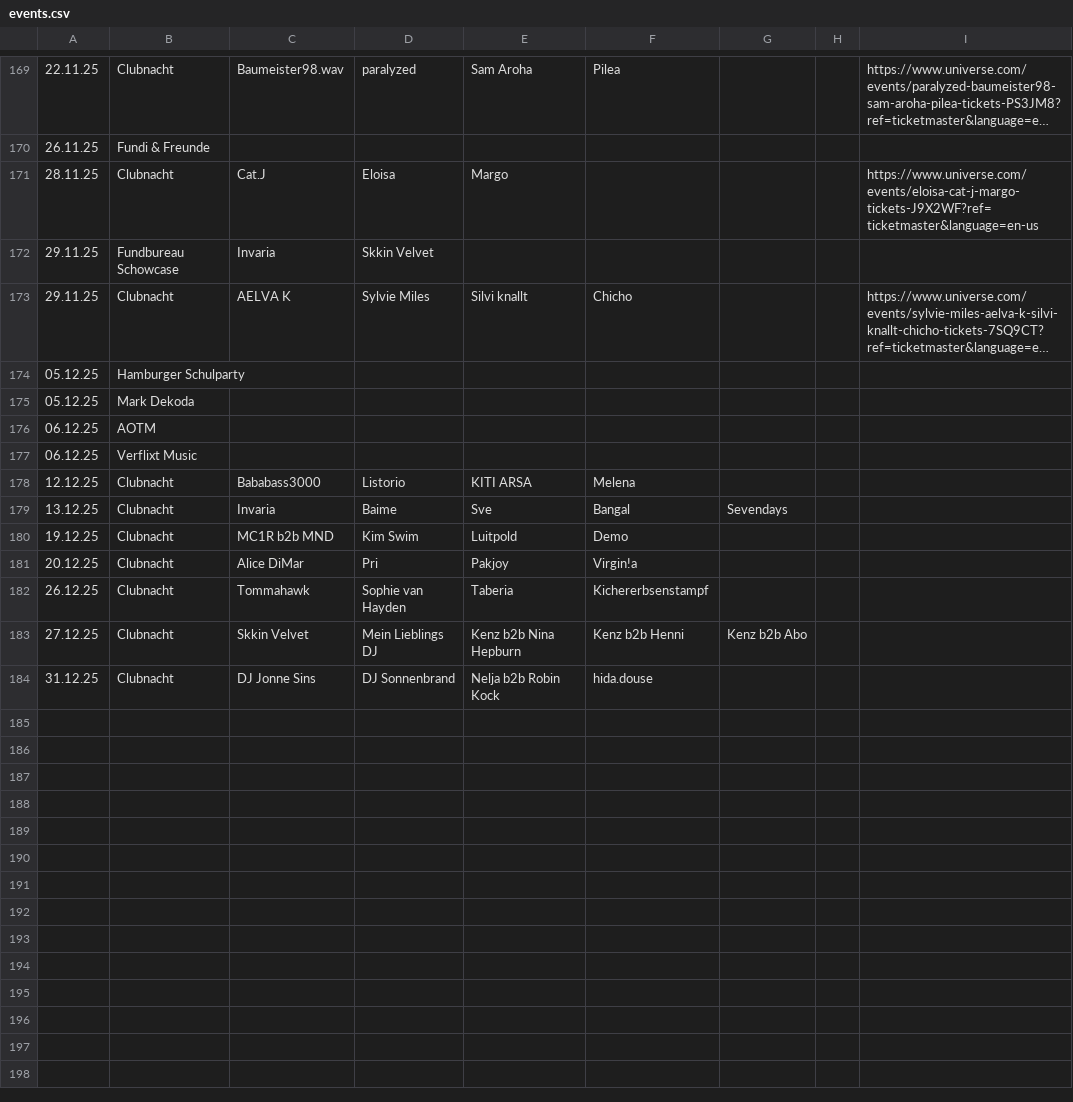
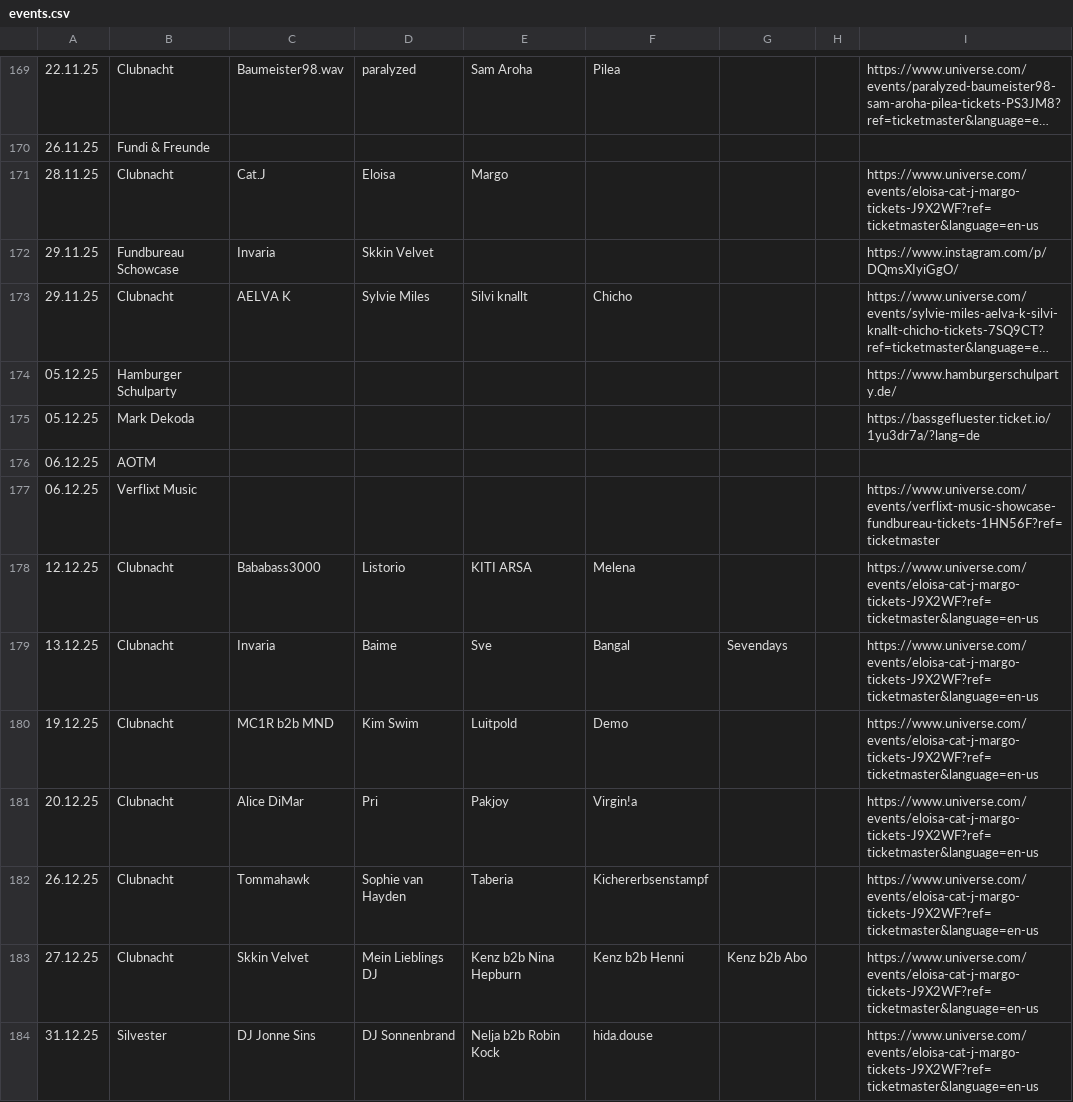
Before and after one commit to paroxid/fundbureau, a CSV file: data/events.csv, drawn as a sheet; only a part is shown, gaps mark what is left out; long unchanged cells end in …; the diff names each change by its address in the sheet, - before the commit and + after, or states it on an @@ line.

```diff
--- a/data/events.csv
+++ b/data/events.csv
-I172: (empty)
+I172: https://www.instagram.com/p/DQmsXIyiGgO/
-I174: (empty)
+I174: https://www.hamburgerschulparty.de/
-I175: (empty)
+I175: https://bassgefluester.ticket.io/1yu3dr7a/?lang=de
-I177: (empty)
+I177: https://www.universe.com/events/verflixt-music-showcase-fundbureau-tickets-1HN56F?ref=ticketmaster
-I178:I184: (empty)
+I178:I184: https://www.universe.com/events/eloisa-cat-j-margo-tickets-J9X2WF?ref=ticketmaster&language=en-us
-B184: Clubnacht
+B184: Silvester
```
